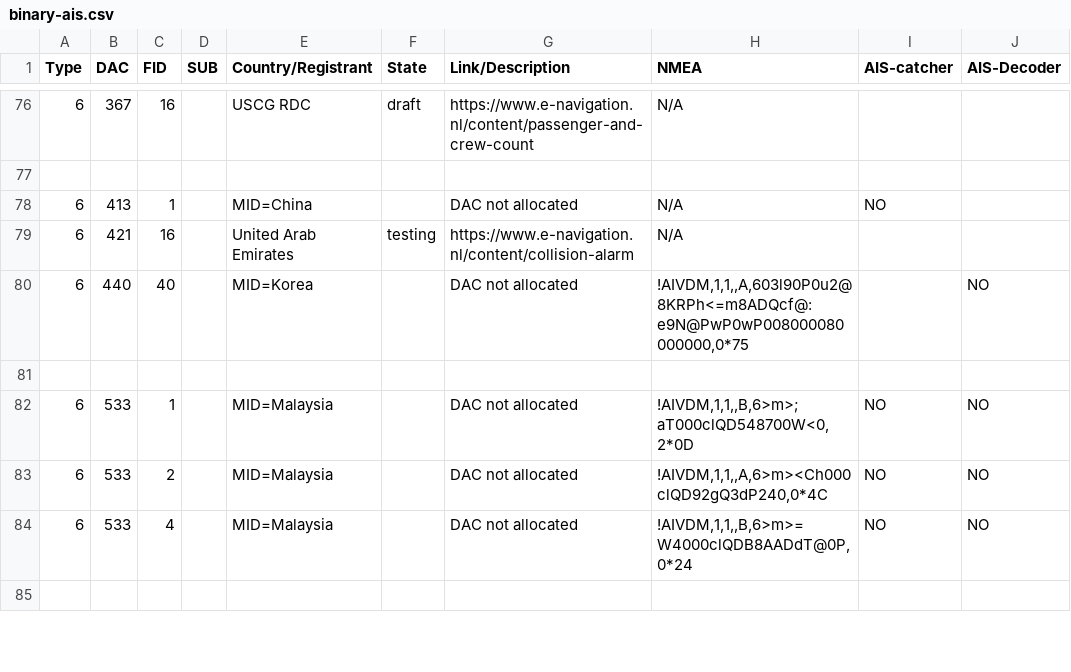
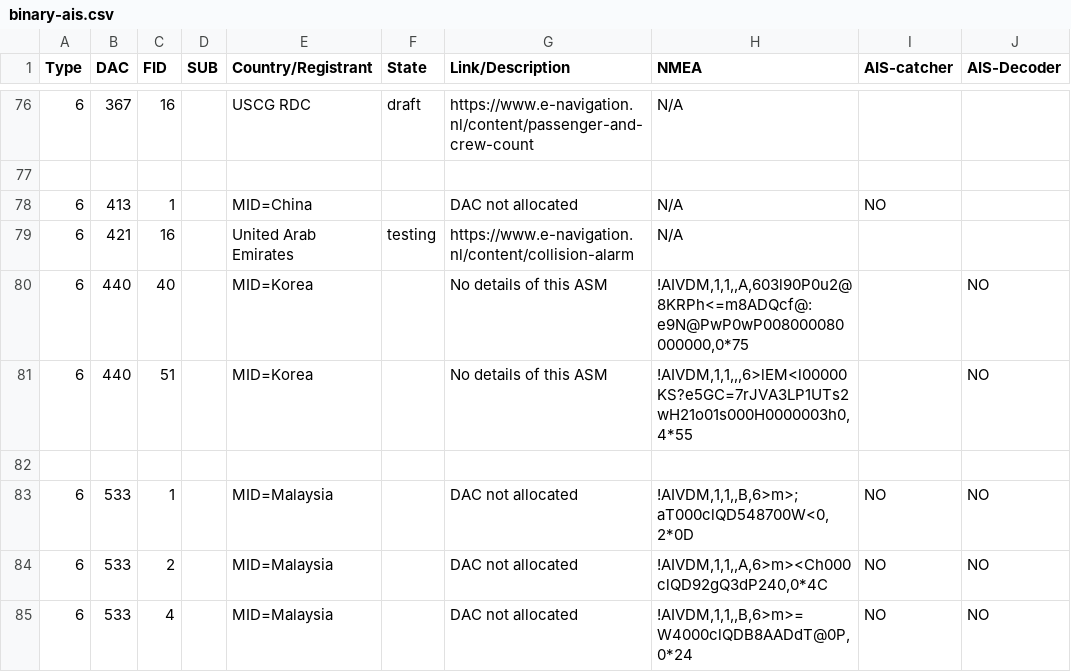
Before and after one commit to Dirk--/AIS-testing, a CSV file: binary-ais.csv, drawn as a sheet; only a part is shown, gaps mark what is left out; the shorter side is filled out with more unchanged rows; the diff names each change by its address in the sheet, - before the commit and + after, or states it on an @@ line.

Commit message:
Add files via upload

```diff
--- a/binary-ais.csv
+++ b/binary-ais.csv
-G80 (Link/Description): DAC not allocated
+G80 (Link/Description): No details of this ASM
+row 81: 6 | 440 | 51 |  | MID=Korea |  | No details of this ASM | !AIVDM,1,1,,,6>lEM<l00000KS?e5GC=7rJVA3LP1UTs2wH21o01s000H0000003h0,4*55 |  | NO
```
